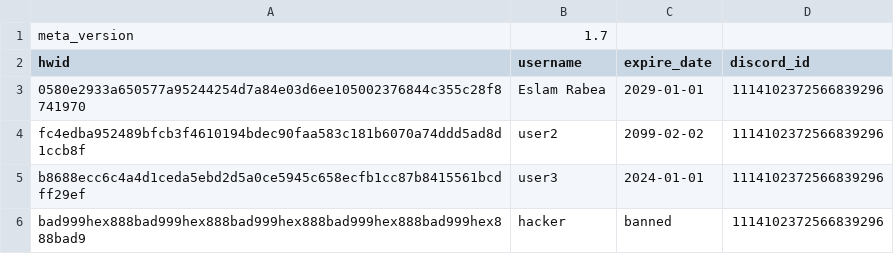
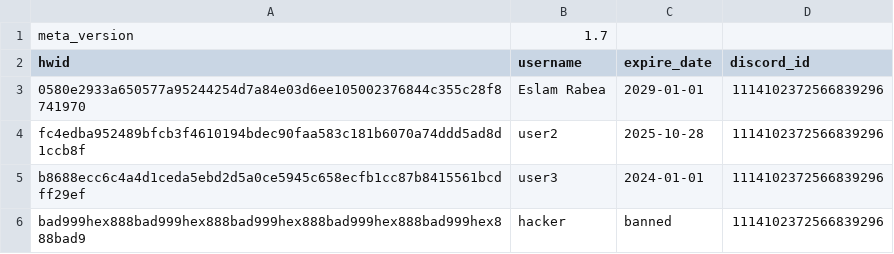
Before and after one commit to Rabe33/A-9g-L-z-7V-u-Q1Rp-E3m-W-Xs0Y-k_Tj-Md4oBn-Cf-haJZ-N5bt6lG2D-iqH-8cSU-xKvrIewOA-yP-.-, a CSV file: Zm1RanKeD)1d2.csv, drawn as a sheet.

Commit message:
Update Zm1RanKeD)1d2.csv

```diff
--- a/Zm1RanKeD)1d2.csv
+++ b/Zm1RanKeD)1d2.csv
@@ -3,3 +3,3 @@ hwid,username,expire_date,discord_id
 0580e2933a650577a95244254d7a84e03d6ee105002376844c355c28f8741970,Eslam Rabea,2029-01-01,1114102372566839296
-fc4edba952489bfcb3f4610194bdec90faa583c181b6070a74ddd5ad8d1ccb8f,user2,2099-02-02,1114102372566839296
+fc4edba952489bfcb3f4610194bdec90faa583c181b6070a74ddd5ad8d1ccb8f,user2,2025-10-28,1114102372566839296
 b8688ecc6c4a4d1ceda5ebd2d5a0ce5945c658ecfb1cc87b8415561bcdff29ef,user3,2024-01-01,1114102372566839296
```
